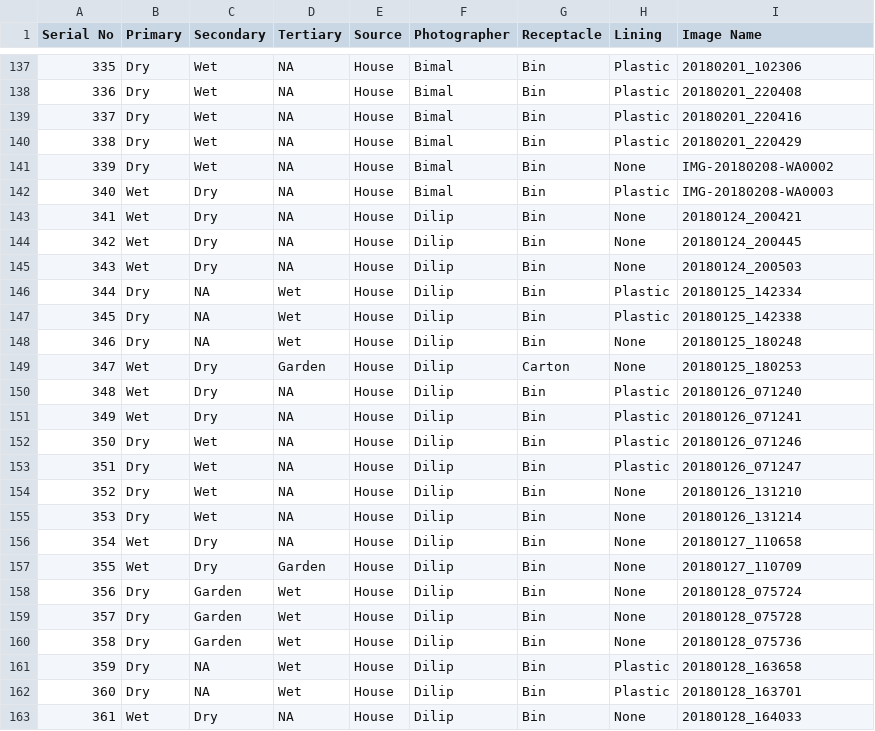
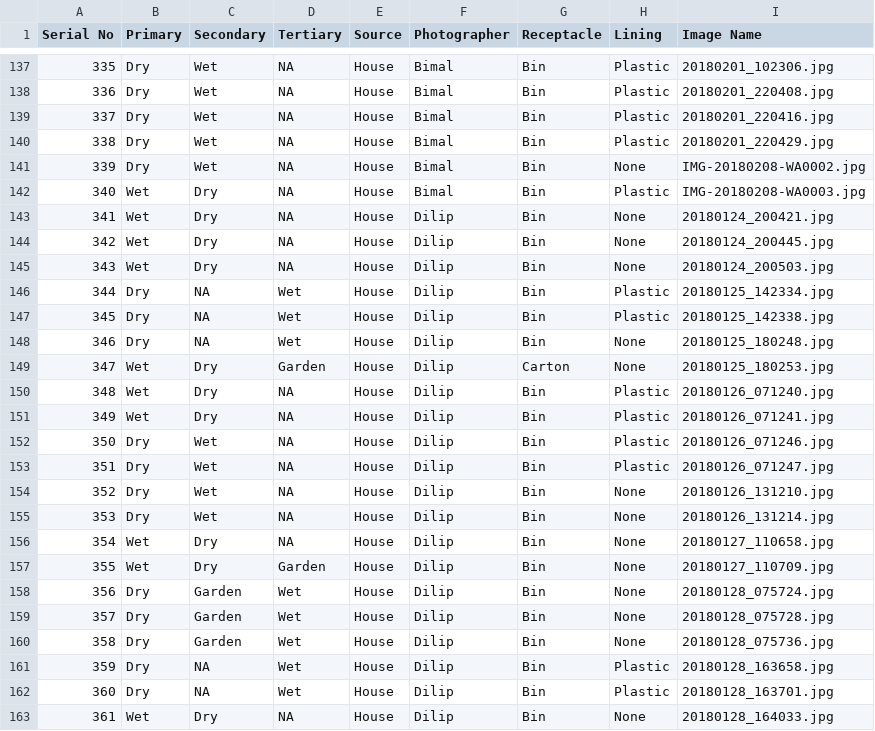
Before and after one commit to talele08/swm-ml, a CSV file: raw-data/multifolder-part2.csv, drawn as a sheet; only a part is shown, gaps mark what is left out; the diff covers the shown part only.

```diff
--- a/raw-data/multifolder-part2.csv
+++ b/raw-data/multifolder-part2.csv
@@ -137,27 +137,27 @@ Serial No,Primary,Secondary,Tertiary,Source,Photographer,Receptacle,Lining,Image
-335,Dry,Wet,NA,House,Bimal,Bin,Plastic,20180201_102306
-336,Dry,Wet,NA,House,Bimal,Bin,Plastic,20180201_220408
-337,Dry,Wet,NA,House,Bimal,Bin,Plastic,20180201_220416
-338,Dry,Wet,NA,House,Bimal,Bin,Plastic,20180201_220429
-339,Dry,Wet,NA,House,Bimal,Bin,None,IMG-20180208-WA0002
-340,Wet,Dry,NA,House,Bimal,Bin,Plastic,IMG-20180208-WA0003
-341,Wet,Dry,NA,House,Dilip,Bin,None,20180124_200421
-342,Wet,Dry,NA,House,Dilip,Bin,None,20180124_200445
-343,Wet,Dry,NA,House,Dilip,Bin,None,20180124_200503
-344,Dry,NA,Wet,House,Dilip,Bin,Plastic,20180125_142334
-345,Dry,NA,Wet,House,Dilip,Bin,Plastic,20180125_142338
-346,Dry,NA,Wet,House,Dilip,Bin,None,20180125_180248
-347,Wet,Dry,Garden,House,Dilip,Carton,None,20180125_180253
-348,Wet,Dry,NA,House,Dilip,Bin,Plastic,20180126_071240
-349,Wet,Dry,NA,House,Dilip,Bin,Plastic,20180126_071241
-350,Dry,Wet,NA,House,Dilip,Bin,Plastic,20180126_071246
-351,Dry,Wet,NA,House,Dilip,Bin,Plastic,20180126_071247
-352,Dry,Wet,NA,House,Dilip,Bin,None,20180126_131210
-353,Dry,Wet,NA,House,Dilip,Bin,None,20180126_131214
-354,Wet,Dry,NA,House,Dilip,Bin,None,20180127_110658
-355,Wet,Dry,Garden,House,Dilip,Bin,None,20180127_110709
-356,Dry,Garden,Wet,House,Dilip,Bin,None,20180128_075724
-357,Dry,Garden,Wet,House,Dilip,Bin,None,20180128_075728
-358,Dry,Garden,Wet,House,Dilip,Bin,None,20180128_075736
-359,Dry,NA,Wet,House,Dilip,Bin,Plastic,20180128_163658
-360,Dry,NA,Wet,House,Dilip,Bin,Plastic,20180128_163701
-361,Wet,Dry,NA,House,Dilip,Bin,None,20180128_164033
+335,Dry,Wet,NA,House,Bimal,Bin,Plastic,20180201_102306.jpg
+336,Dry,Wet,NA,House,Bimal,Bin,Plastic,20180201_220408.jpg
+337,Dry,Wet,NA,House,Bimal,Bin,Plastic,20180201_220416.jpg
+338,Dry,Wet,NA,House,Bimal,Bin,Plastic,20180201_220429.jpg
+339,Dry,Wet,NA,House,Bimal,Bin,None,IMG-20180208-WA0002.jpg
+340,Wet,Dry,NA,House,Bimal,Bin,Plastic,IMG-20180208-WA0003.jpg
+341,Wet,Dry,NA,House,Dilip,Bin,None,20180124_200421.jpg
+342,Wet,Dry,NA,House,Dilip,Bin,None,20180124_200445.jpg
+343,Wet,Dry,NA,House,Dilip,Bin,None,20180124_200503.jpg
+344,Dry,NA,Wet,House,Dilip,Bin,Plastic,20180125_142334.jpg
+345,Dry,NA,Wet,House,Dilip,Bin,Plastic,20180125_142338.jpg
+346,Dry,NA,Wet,House,Dilip,Bin,None,20180125_180248.jpg
+347,Wet,Dry,Garden,House,Dilip,Carton,None,20180125_180253.jpg
+348,Wet,Dry,NA,House,Dilip,Bin,Plastic,20180126_071240.jpg
+349,Wet,Dry,NA,House,Dilip,Bin,Plastic,20180126_071241.jpg
+350,Dry,Wet,NA,House,Dilip,Bin,Plastic,20180126_071246.jpg
+351,Dry,Wet,NA,House,Dilip,Bin,Plastic,20180126_071247.jpg
+352,Dry,Wet,NA,House,Dilip,Bin,None,20180126_131210.jpg
+353,Dry,Wet,NA,House,Dilip,Bin,None,20180126_131214.jpg
+354,Wet,Dry,NA,House,Dilip,Bin,None,20180127_110658.jpg
+355,Wet,Dry,Garden,House,Dilip,Bin,None,20180127_110709.jpg
+356,Dry,Garden,Wet,House,Dilip,Bin,None,20180128_075724.jpg
+357,Dry,Garden,Wet,House,Dilip,Bin,None,20180128_075728.jpg
+358,Dry,Garden,Wet,House,Dilip,Bin,None,20180128_075736.jpg
+359,Dry,NA,Wet,House,Dilip,Bin,Plastic,20180128_163658.jpg
+360,Dry,NA,Wet,House,Dilip,Bin,Plastic,20180128_163701.jpg
+361,Wet,Dry,NA,House,Dilip,Bin,None,20180128_164033.jpg
```
Also changed, not shown: 86 edited cells elsewhere in this file, raw-data/multi-folder-part3.csv.
